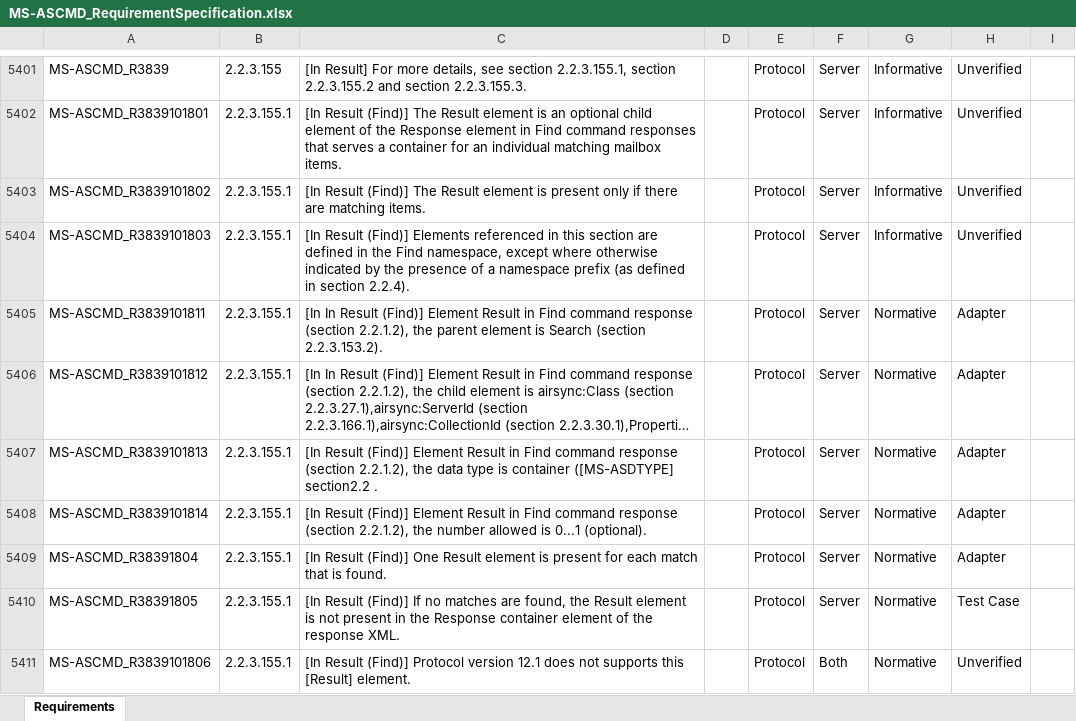
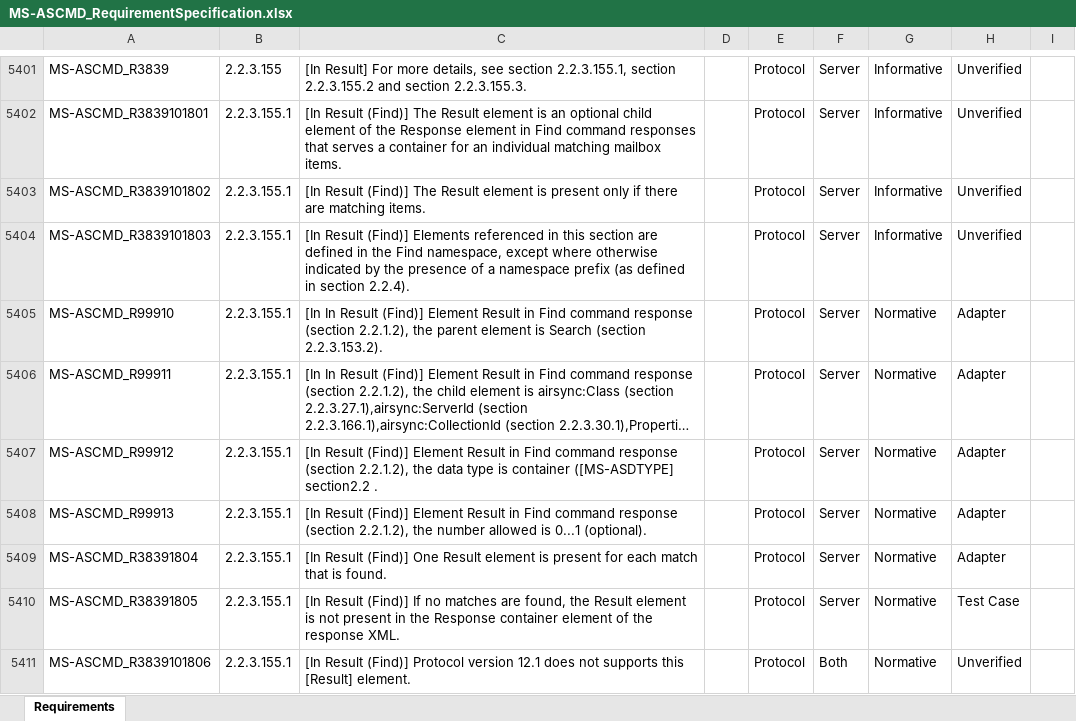
Before and after one commit to OfficeDev/Interop-TestSuites, an Excel workbook: ExchangeActiveSync/Docs/MS-ASCMD/MS-ASCMD_RequirementSpecification.xlsx, sheet Requirements, drawn as a sheet; only a part is shown, gaps mark what is left out; long unchanged cells end in …; values as stored, in another font and other column widths than the file's, no borders; conditional formats and table styles not drawn; the diff names each change by its address in the sheet, - before the commit and + after, or states it on an @@ line.

Commit message:
Updated RS and XML (MS-ASCMD) 1030

```diff
--- a/ExchangeActiveSync/Docs/MS-ASCMD/MS-ASCMD_RequirementSpecification.xlsx (sheet Requirements)
+++ b/ExchangeActiveSync/Docs/MS-ASCMD/MS-ASCMD_RequirementSpecification.xlsx (sheet Requirements)
-A5405: MS-ASCMD_R3839101811
+A5405: MS-ASCMD_R99910
-A5406: MS-ASCMD_R3839101812
+A5406: MS-ASCMD_R99911
-A5407: MS-ASCMD_R3839101813
+A5407: MS-ASCMD_R99912
-A5408: MS-ASCMD_R3839101814
+A5408: MS-ASCMD_R99913
```
Also changed, not shown: 1 other file.
